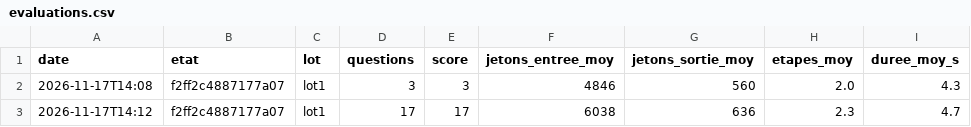
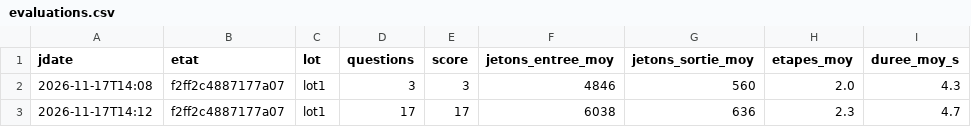
Before and after one commit to WILLIAM04052005/allergylab-agent, a CSV file: equipe/analyse/evaluations.csv, drawn as a sheet; only a part is shown; the diff names each change by its address in the sheet, - before the commit and + after, or states it on an @@ line.

```diff
--- a/equipe/analyse/evaluations.csv
+++ b/equipe/analyse/evaluations.csv
-A1: date
+A1: jdate
```
Also changed, not shown: 1 other file.
